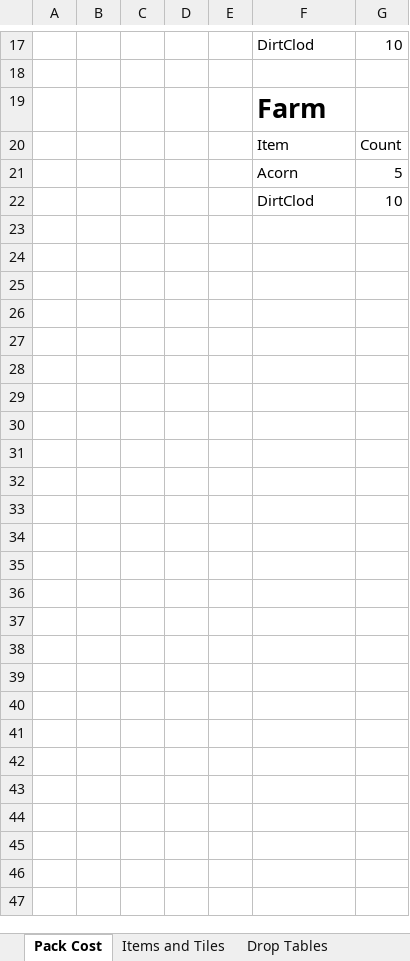
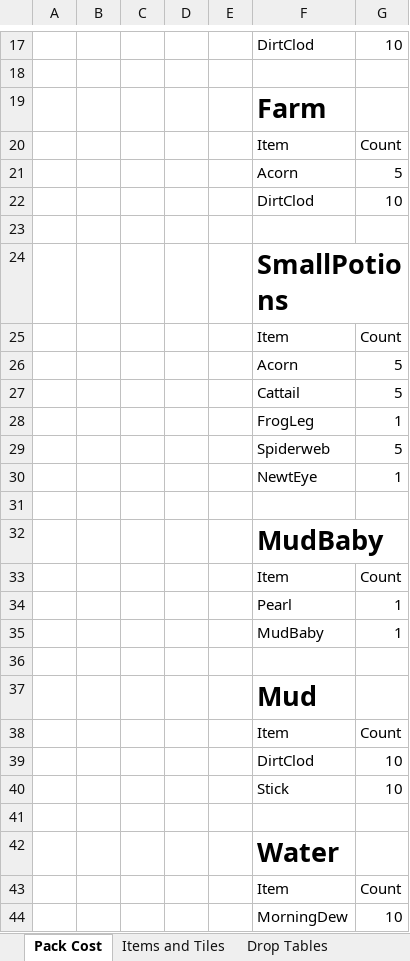
Before and after one commit to RyanRothweiler/pack_world, an Excel workbook: pack_world_game/design/Packs Items Tables.xlsx, sheet Pack Cost, drawn as a sheet; only a part is shown, gaps mark what is left out; values as stored, in another font and other column widths than the file's, no borders; table styles not drawn; the diff names each change by its address in the sheet, - before the commit and + after, or states it on an @@ line.

```diff
--- a/pack_world_game/design/Packs Items Tables.xlsx (sheet Pack Cost)
+++ b/pack_world_game/design/Packs Items Tables.xlsx (sheet Pack Cost)
+row 23: (empty)
+row 24:  |  |  |  |  | SmallPotions
+row 25:  |  |  |  |  | Item | Count
+row 26:  |  |  |  |  | Acorn | 5
+row 27:  |  |  |  |  | Cattail | 5
+row 28:  |  |  |  |  | FrogLeg | 1
+row 29:  |  |  |  |  | Spiderweb | 5
+row 30:  |  |  |  |  | NewtEye | 1
+row 31: (empty)
+row 32:  |  |  |  |  | MudBaby
+row 33:  |  |  |  |  | Item | Count
+row 34:  |  |  |  |  | Pearl | 1
+row 35:  |  |  |  |  | MudBaby | 1
+row 36: (empty)
+row 37:  |  |  |  |  | Mud
+row 38:  |  |  |  |  | Item | Count
+row 39:  |  |  |  |  | DirtClod | 10
+row 40:  |  |  |  |  | Stick | 10
+row 41: (empty)
+row 42:  |  |  |  |  | Water
+row 43:  |  |  |  |  | Item | Count
+row 44:  |  |  |  |  | MorningDew | 10
```
Also changed, not shown: sheet Items and Tiles, sheet Drop Tables, 1 other file.
